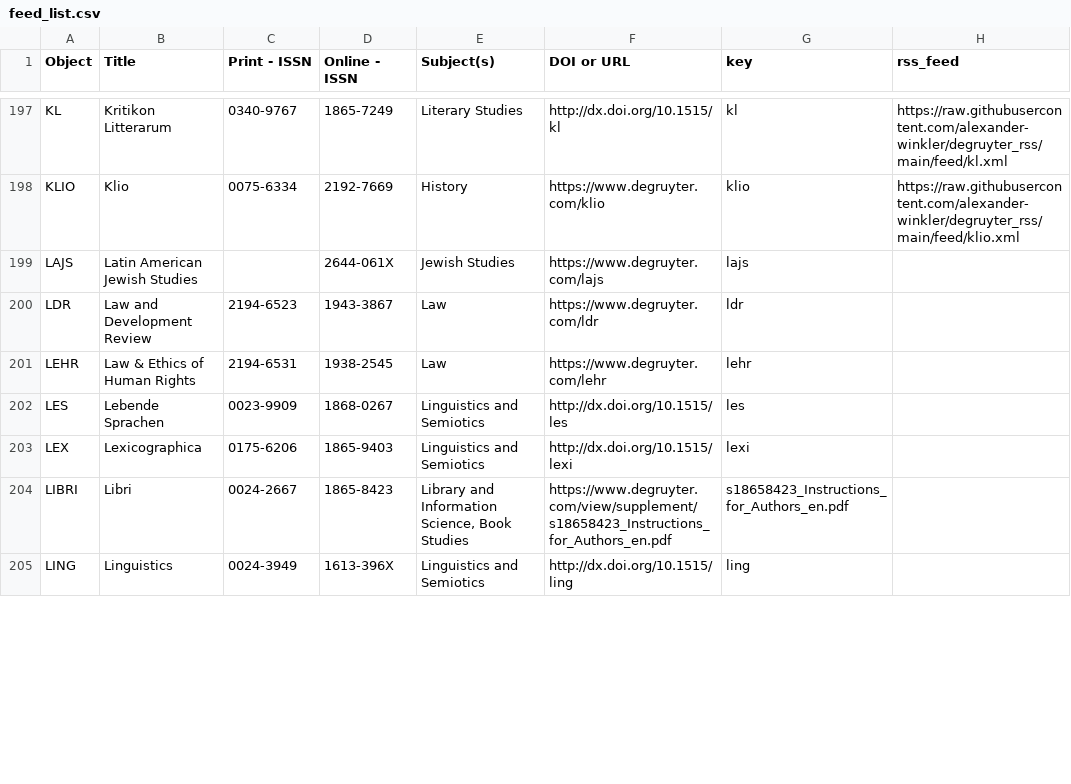
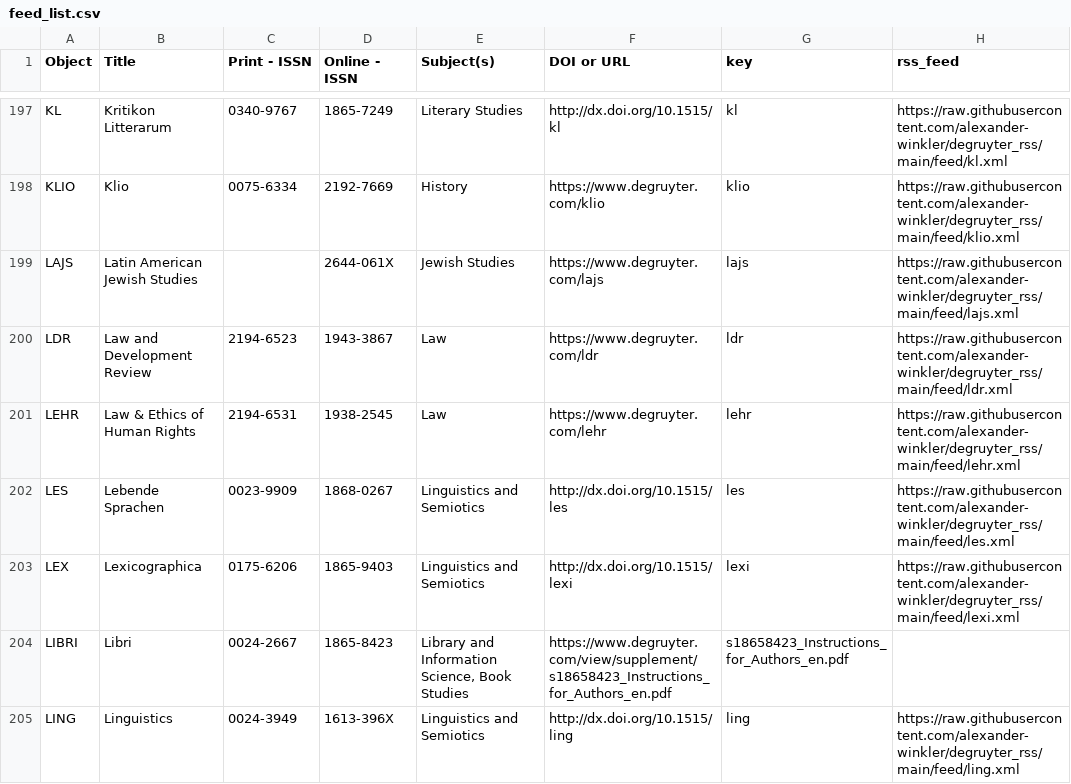
Before and after one commit to alexander-winkler/degruyter_rss, a CSV file: feed_list.csv, drawn as a sheet; only a part is shown, gaps mark what is left out; the diff covers the shown part only.

```diff
--- a/feed_list.csv
+++ b/feed_list.csv
@@ -198,8 +198,8 @@ KL,Kritikon Litterarum,0340-9767,1865-7249,Literary Studies,http://dx.doi.org/10
 KLIO,Klio,0075-6334,2192-7669,History,https://www.degruyter.com/klio,klio,https://raw.githubusercontent.com/alexander-winkler/degruyter_rss/main/feed/klio.xml
-LAJS,Latin American Jewish Studies,,2644-061X,Jewish Studies,https://www.degruyter.com/lajs,lajs,
-LDR,Law and Development Review,2194-6523,1943-3867,Law ,https://www.degruyter.com/ldr,ldr,
-LEHR,Law & Ethics of Human Rights,2194-6531,1938-2545,Law ,https://www.degruyter.com/lehr,lehr,
-LES,Lebende Sprachen,0023-9909,1868-0267,Linguistics and Semiotics,http://dx.doi.org/10.1515/les,les,
-LEX,Lexicographica,0175-6206,1865-9403,Linguistics and Semiotics,http://dx.doi.org/10.1515/lexi,lexi,
+LAJS,Latin American Jewish Studies,,2644-061X,Jewish Studies,https://www.degruyter.com/lajs,lajs,https://raw.githubusercontent.com/alexander-winkler/degruyter_rss/main/feed/lajs.xml
+LDR,Law and Development Review,2194-6523,1943-3867,Law ,https://www.degruyter.com/ldr,ldr,https://raw.githubusercontent.com/alexander-winkler/degruyter_rss/main/feed/ldr.xml
+LEHR,Law & Ethics of Human Rights,2194-6531,1938-2545,Law ,https://www.degruyter.com/lehr,lehr,https://raw.githubusercontent.com/alexander-winkler/degruyter_rss/main/feed/lehr.xml
+LES,Lebende Sprachen,0023-9909,1868-0267,Linguistics and Semiotics,http://dx.doi.org/10.1515/les,les,https://raw.githubusercontent.com/alexander-winkler/degruyter_rss/main/feed/les.xml
+LEX,Lexicographica,0175-6206,1865-9403,Linguistics and Semiotics,http://dx.doi.org/10.1515/lexi,lexi,https://raw.githubusercontent.com/alexander-winkler/degruyter_rss/main/feed/lexi.xml
 LIBRI,Libri,0024-2667,1865-8423,"Library and Information Science, Book Studies",https://www.degruyter.com/view/supplement/s18658423_Instructions_for_Authors_en.pdf,s18658423_Instructions_for_Authors_en.pdf,
-LING,Linguistics,0024-3949,1613-396X,Linguistics and Semiotics,http://dx.doi.org/10.1515/ling ,ling,
+LING,Linguistics,0024-3949,1613-396X,Linguistics and Semiotics,http://dx.doi.org/10.1515/ling ,ling,https://raw.githubusercontent.com/alexander-winkler/degruyter_rss/main/feed/ling.xml
```
Also changed, not shown: 6 edited cells elsewhere in this file, 1 other file.
